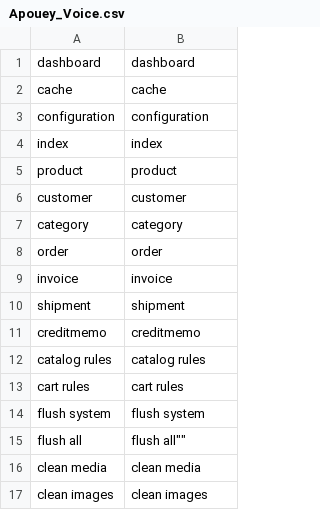
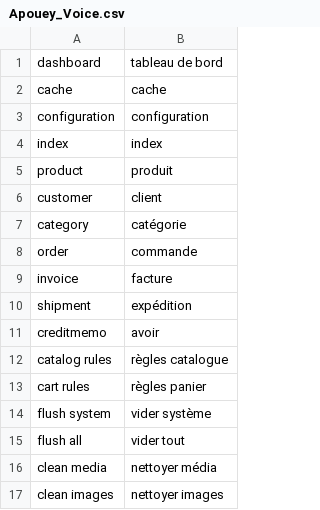
Before and after one commit to apouey/Magento-Voice-Command, a CSV file: app/locale/fr_FR/Apouey_Voice.csv, drawn as a sheet.

Commit message:
update locale

```diff
--- a/app/locale/fr_FR/Apouey_Voice.csv
+++ b/app/locale/fr_FR/Apouey_Voice.csv
@@ -1,2 +1,2 @@
-"dashboard","dashboard",
+"dashboard","tableau de bord"
 "cache","cache"
@@ -4,14 +4,14 @@
 "index","index"
-"product","product"
-"customer","customer"
-"category","category"
-"order","order"
-"invoice","invoice"
-"shipment","shipment"
-"creditmemo","creditmemo"
-"catalog rules","catalog rules"
-"cart rules","cart rules"
-"flush system","flush system"
-"flush all",""flush all""
-"clean media","clean media"
-"clean images","clean images"
+"product","produit"
+"customer","client"
+"category","catégorie"
+"order","commande"
+"invoice","facture"
+"shipment","expédition"
+"creditmemo","avoir"
+"catalog rules","règles catalogue"
+"cart rules","règles panier"
+"flush system","vider système"
+"flush all","vider tout"
+"clean media","nettoyer média"
+"clean images","nettoyer images"
```
Also changed, not shown: 1 other file.
